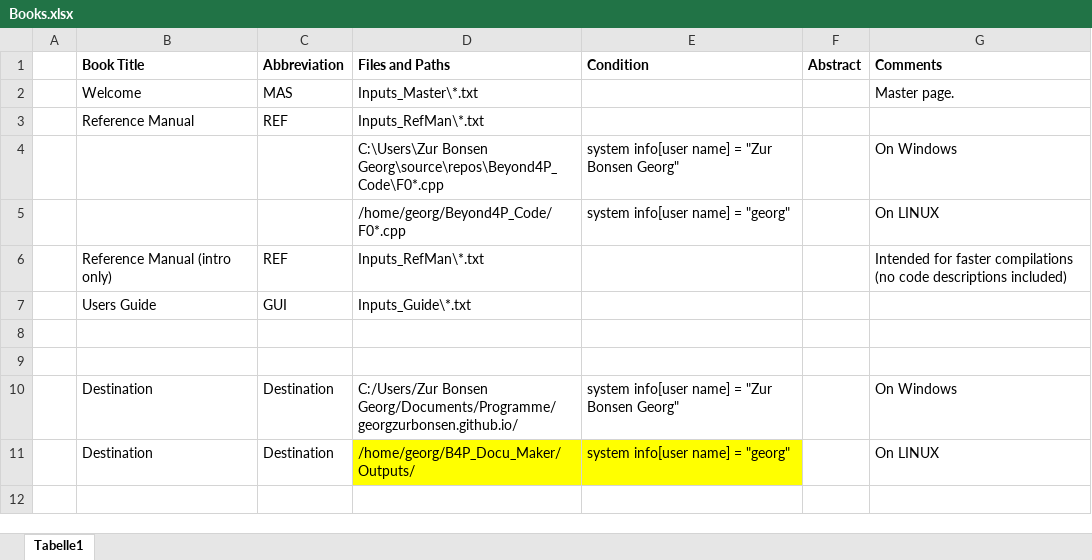
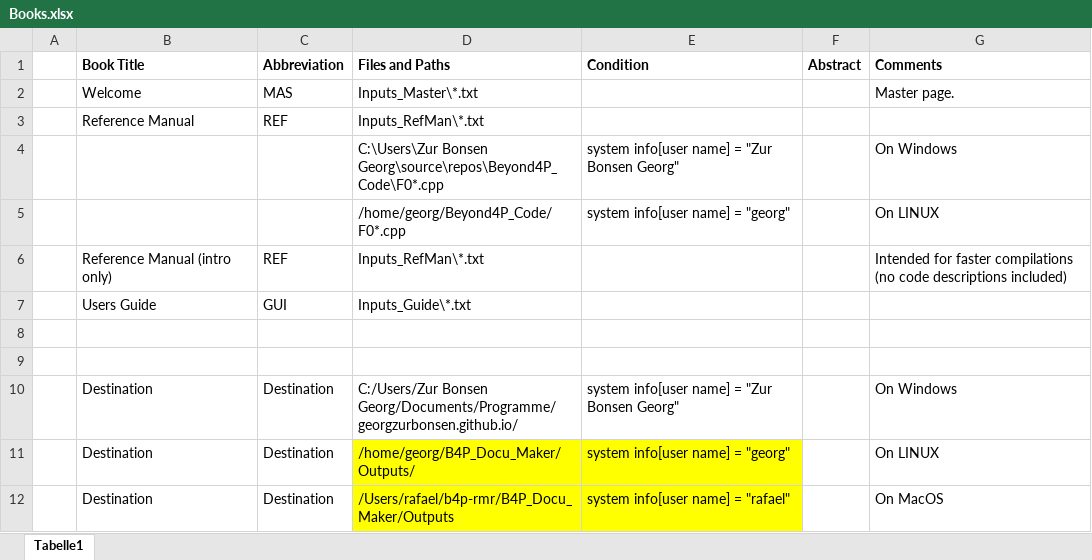
Before and after one commit to georgzurbonsen/B4P_Docu_Maker, an Excel workbook: Books.xlsx, sheet Tabelle1, drawn as a sheet; values as stored, in another font and other column widths than the file's, no borders; the diff names each change by its address in the sheet, - before the commit and + after, or states it on an @@ line.

Commit message:
user guide update

```diff
--- a/Books.xlsx (sheet Tabelle1)
+++ b/Books.xlsx (sheet Tabelle1)
+row 12:  | Destination | Destination | /Users/rafael/b4p-rmr/B4P_Docu_Maker/Outputs | system info[user name] = "rafael" |  | On MacOS
```
Also changed, not shown: 2 other files.
